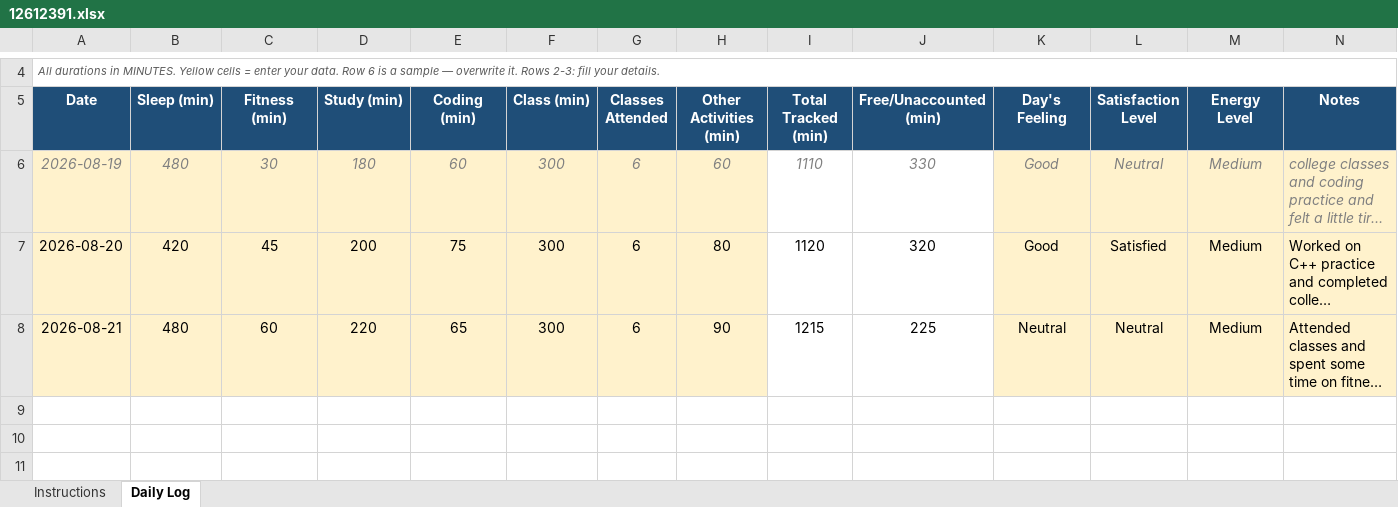
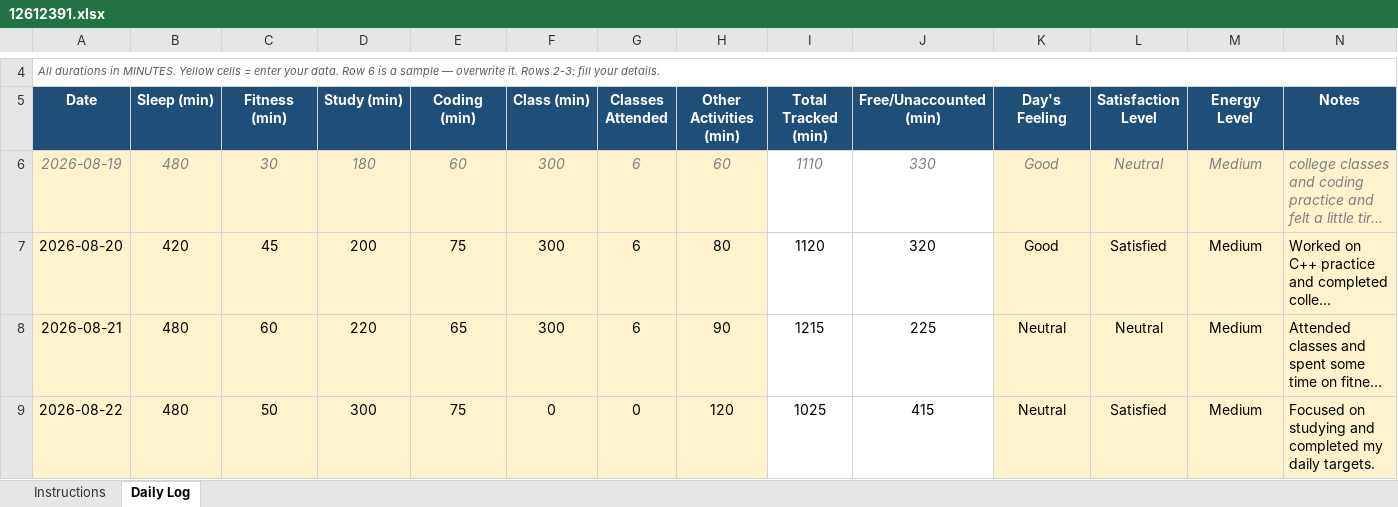
Before and after one commit to satyamkrh3143-eng/12612391, an Excel workbook: 12612391.xlsx, sheet Daily Log, drawn as a sheet; only a part is shown, gaps mark what is left out; long unchanged cells end in …; values as stored, in another font and other column widths than the file's, no borders; conditional formats not drawn; the diff names each change by its address in the sheet, - before the commit and + after, or states it on an @@ line.

Commit message:
22-08-2026

```diff
--- a/12612391.xlsx (sheet Daily Log)
+++ b/12612391.xlsx (sheet Daily Log)
+row 9: 2026-08-22 | 480 | 50 | 300 | 75 | 0 | 0 | 120 | 1025 | 415 | Neutral | Satisfied | Medium | Focused on studying and completed my daily targets.
```
